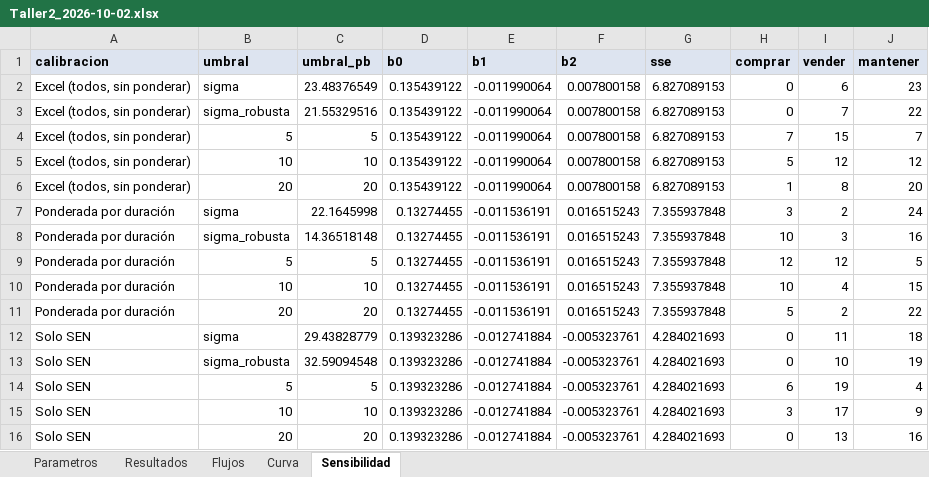
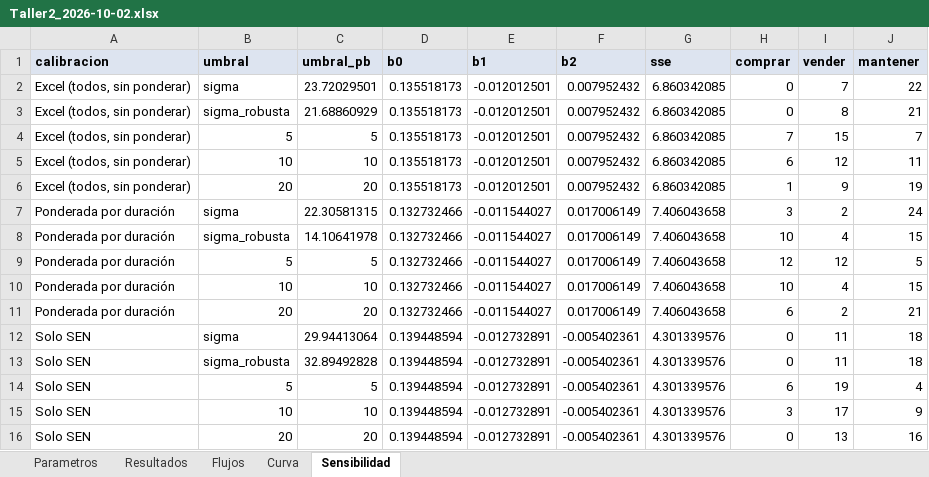
Before and after one commit to Epalaciol/robo-advisor, an Excel workbook: entregas/taller-2/Taller2_2026-10-02.xlsx, sheet Sensibilidad, drawn as a sheet; values as stored, in another font and other column widths than the file's, no borders; removed rows and columns are numbered as before the commit, all else as after; the diff names each change by its address in the sheet, - before the commit and + after, or states it on an @@ line.

```diff
--- a/entregas/taller-2/Taller2_2026-10-02.xlsx (sheet Sensibilidad)
+++ b/entregas/taller-2/Taller2_2026-10-02.xlsx (sheet Sensibilidad)
-row 2: Excel (todos, sin ponderar) | sigma | 23.48376549 | 0.135439122 | -0.011990064 | 0.007800158 | 6.827089153 | 0 | 6 | 23
-B2 (umbral): sigma_robusta
+B2 (umbral): sigma
-C2 (umbral_pb): 21.55329516
+C2 (umbral_pb): 23.72029501
-D2 (b0): 0.135439122
+D2 (b0): 0.135518173
-E2 (b1): -0.011990064
+E2 (b1): -0.012012501
-F2 (b2): 0.007800158
+F2 (b2): 0.007952432
-G2 (sse): 6.827089153
+G2 (sse): 6.860342085
+row 3: Excel (todos, sin ponderar) | sigma_robusta | 21.68860929 | 0.135518173 | -0.012012501 | 0.007952432 | 6.860342085 | 0 | 8 | 21
-D4:D6 (b0): 0.135439122
+D4:D6 (b0): 0.135518173
-E4:E6 (b1): -0.011990064
+E4:E6 (b1): -0.012012501
-F4:F6 (b2): 0.007800158
+F4:F6 (b2): 0.007952432
-G4:G6 (sse): 6.827089153
+G4:G6 (sse): 6.860342085
-H5 (comprar): 5
+H5 (comprar): 6
-J5 (mantener): 12
+J5 (mantener): 11
-I6 (vender): 8
+I6 (vender): 9
-J6 (mantener): 20
+J6 (mantener): 19
-C7 (umbral_pb): 22.1645998
+C7 (umbral_pb): 22.30581315
-D7:D11 (b0): 0.13274455
+D7:D11 (b0): 0.132732466
-E7:E11 (b1): -0.011536191
+E7:E11 (b1): -0.011544027
-F7:F11 (b2): 0.016515243
+F7:F11 (b2): 0.017006149
-G7:G11 (sse): 7.355937848
+G7:G11 (sse): 7.406043658
-C8 (umbral_pb): 14.36518148
+C8 (umbral_pb): 14.10641978
-I8 (vender): 3
+I8 (vender): 4
-J8 (mantener): 16
+J8 (mantener): 15
-H11 (comprar): 5
+H11 (comprar): 6
-J11 (mantener): 22
+J11 (mantener): 21
-C12 (umbral_pb): 29.43828779
+C12 (umbral_pb): 29.94413064
-D12:D16 (b0): 0.139323286
+D12:D16 (b0): 0.139448594
-E12:E16 (b1): -0.012741884
+E12:E16 (b1): -0.012732891
-F12:F16 (b2): -0.005323761
+F12:F16 (b2): -0.005402361
-G12:G16 (sse): 4.284021693
+G12:G16 (sse): 4.301339576
-C13 (umbral_pb): 32.59094548
+C13 (umbral_pb): 32.89492828
-I13 (vender): 10
+I13 (vender): 11
-J13 (mantener): 19
+J13 (mantener): 18
```
Also changed, not shown: sheet Flujos, sheet Resultados, sheet Parametros, 17 other files.
